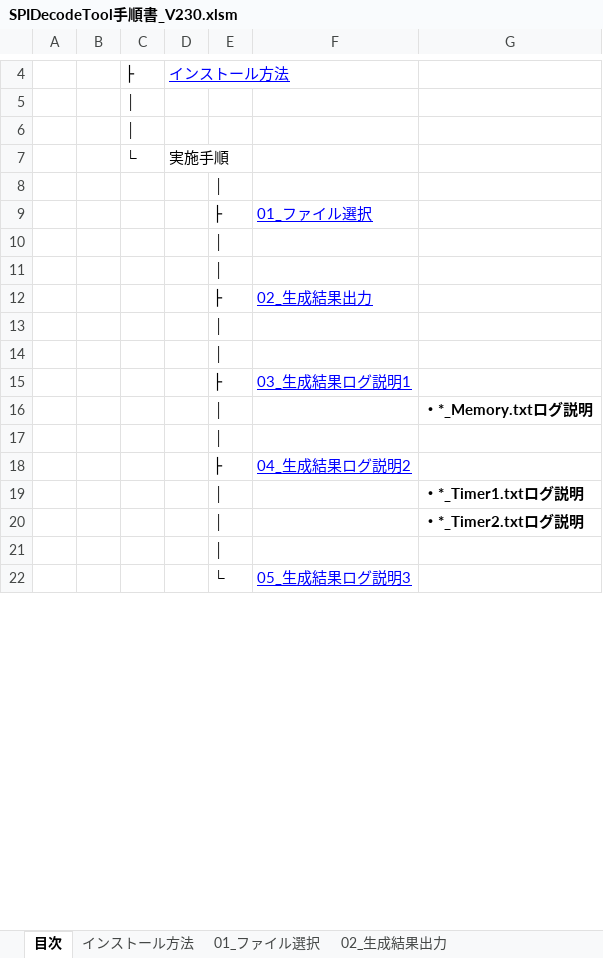
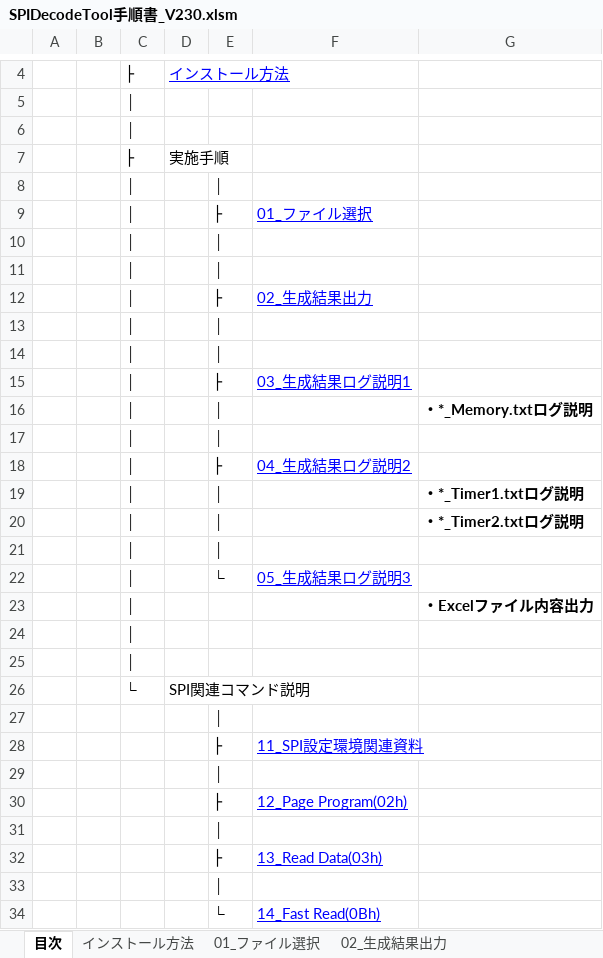
Before and after one commit to alitfat/SPIDecodeTool, an Excel workbook: 手順書/SPIDecodeTool手順書_V230.xlsm, sheet 目次, drawn as a sheet; only a part is shown, gaps mark what is left out; values as stored, in another font and other column widths than the file's, no borders; removed rows and columns are numbered as before the commit, all else as after; the diff covers the shown part only; the diff names each change by its address in the sheet, - before the commit and + after, or states it on an @@ line.

```diff
--- a/手順書/SPIDecodeTool手順書_V230.xlsm (sheet 目次)
+++ b/手順書/SPIDecodeTool手順書_V230.xlsm (sheet 目次)
-C7: └
+C7: ├
+row 8:  |  | │ |  | │
+row 9:  |  | │ |  | ├ | 01_ファイル選択
+row 10:  |  | │ |  | │
+row 11:  |  | │ |  | │
+row 12:  |  | │ |  | ├ | 02_生成結果出力
+row 13:  |  | │ |  | │
+row 14:  |  | │ |  | │
+row 15:  |  | │ |  | ├ | 03_生成結果ログ説明1
+row 16:  |  | │ |  | │ |  | ・*_Memory.txtログ説明
+row 17:  |  | │ |  | │
+row 18:  |  | │ |  | ├ | 04_生成結果ログ説明2
+row 19:  |  | │ |  | │ |  | ・*_Timer1.txtログ説明
+row 20:  |  | │ |  | │ |  | ・*_Timer2.txtログ説明
+row 21:  |  | │ |  | │
+row 22:  |  | │ |  | └ | 05_生成結果ログ説明3
+row 23:  |  | │ |  |  |  | ・Excelファイル内容出力
+row 24:  |  | │
+row 25:  |  | │
+row 26:  |  | └ | SPI関連コマンド説明
-F28: 01_ファイル選択
+F28: 11_SPI設定環境関連資料
+row 30:  |  |  |  | ├ | 12_Page Program(02h)
-F32: 02_生成結果出力
+F32: 13_Read Data(03h)
-row 14:  |  |  |  | │
-row 15:  |  |  |  | ├ | 03_生成結果ログ説明1
-row 16:  |  |  |  | │ |  | ・*_Memory.txtログ説明
-row 17:  |  |  |  | │
-row 18:  |  |  |  | ├ | 04_生成結果ログ説明2
-row 19:  |  |  |  | │ |  | ・*_Timer1.txtログ説明
-row 20:  |  |  |  | │ |  | ・*_Timer2.txtログ説明
-row 21:  |  |  |  | │
-F34: 05_生成結果ログ説明3
+F34: 14_Fast Read(0Bh)
```
Also changed, not shown: 1 removed row elsewhere in this sheet, other sheet tabs, charts or pictures.
